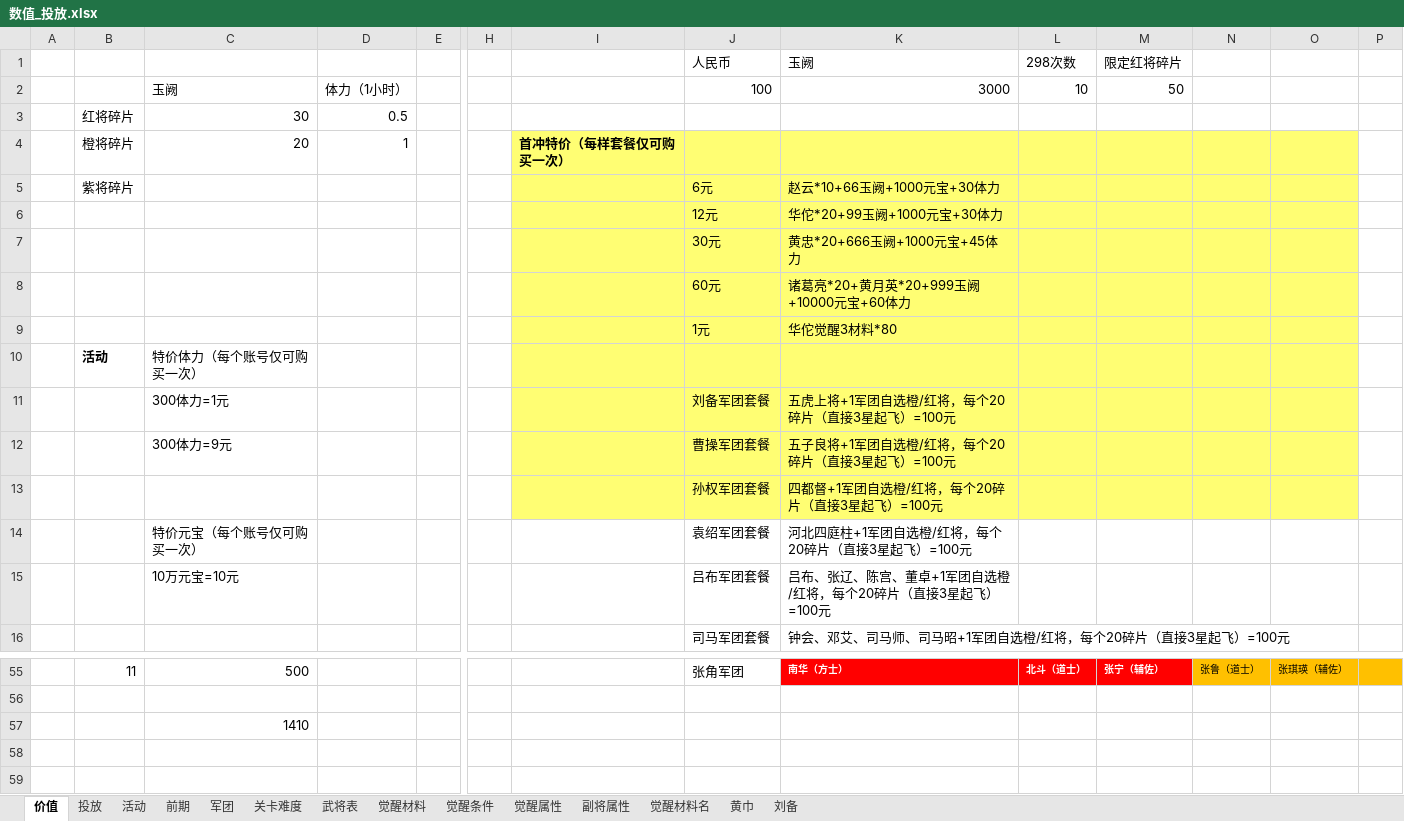
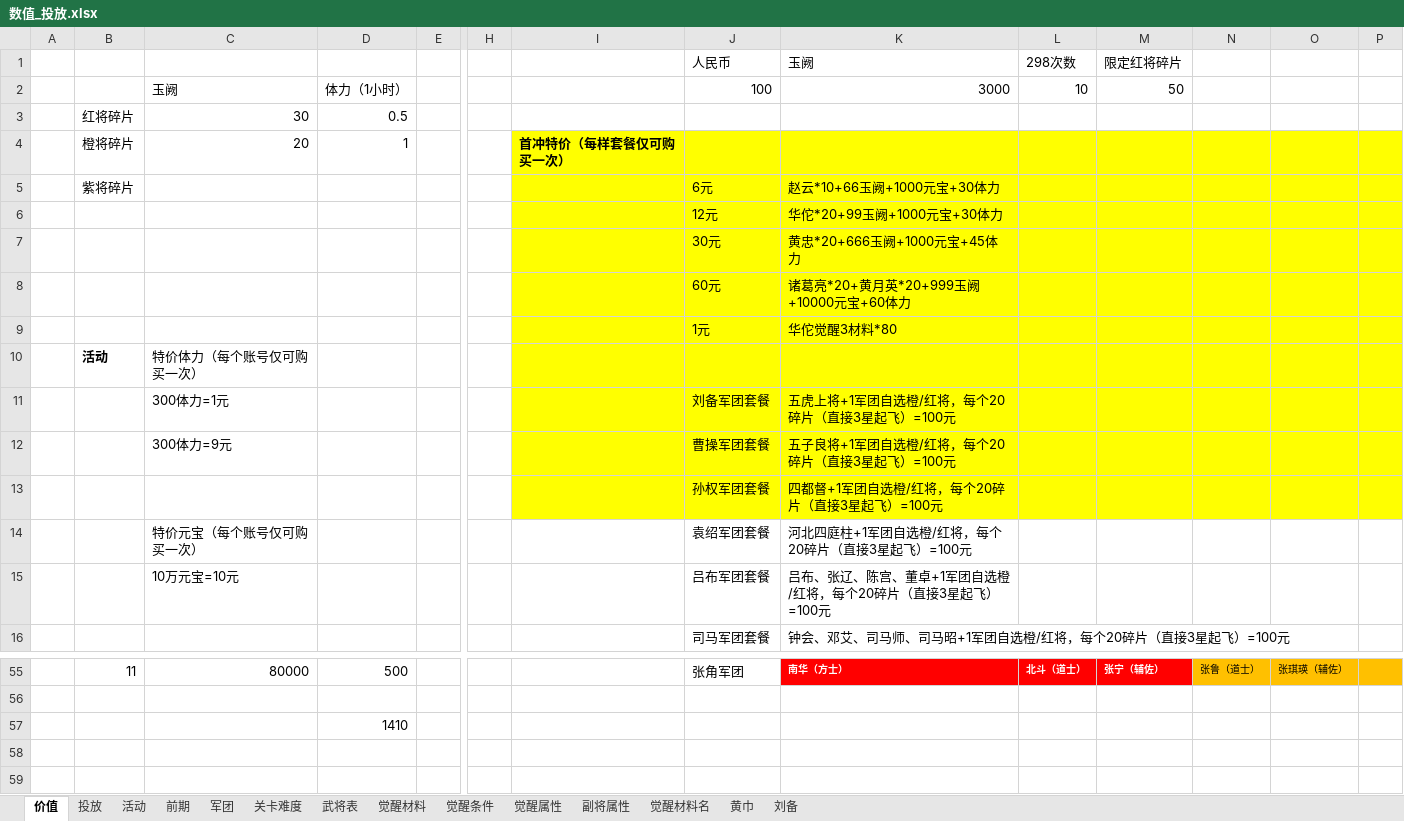
Before and after one commit to MiYanLiang/HeroScrollPj, an Excel workbook: 策划文档/数值_投放.xlsx, sheet 价值, drawn as a sheet; only a part is shown, gaps mark what is left out; values as stored, in another font and other column widths than the file's, no borders; charts and pictures not drawn; removed rows and columns are numbered as before the commit, all else as after; rows hold the shown columns only; the diff covers the shown part only; the diff names each change by its address in the sheet, - before the commit and + after, or states it on an @@ line.

```diff
--- a/策划文档/数值_投放.xlsx (sheet 价值)
+++ b/策划文档/数值_投放.xlsx (sheet 价值)
-I4:O13 fill: #FFFE73
+I4:O13 fill: #FFFF00
-P4:P13 fill: none
+P4:P13 fill: #FFFF00
-C55: 500
+C55: 80000
-D55: (empty)
+D55: 500
-row 57:  |  | 1410
+row 57:  |  |  | 1410
```
Also changed, not shown: 1 added row, 1 removed row, 28 edited cells and cell formats elsewhere in this sheet, sheet 活动, sheet 觉醒属性, sheet 投放, sheet 觉醒材料, 5 other files.
